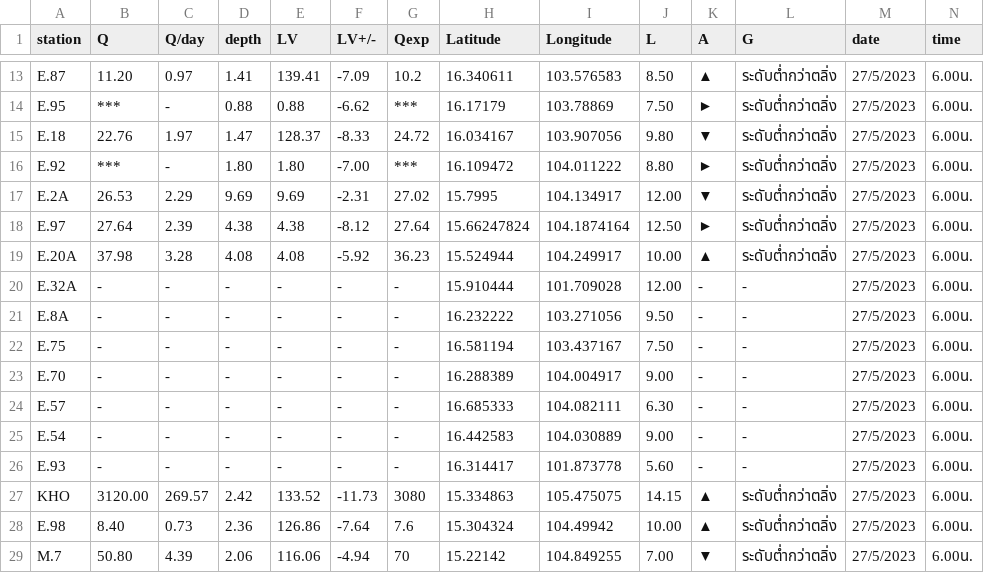
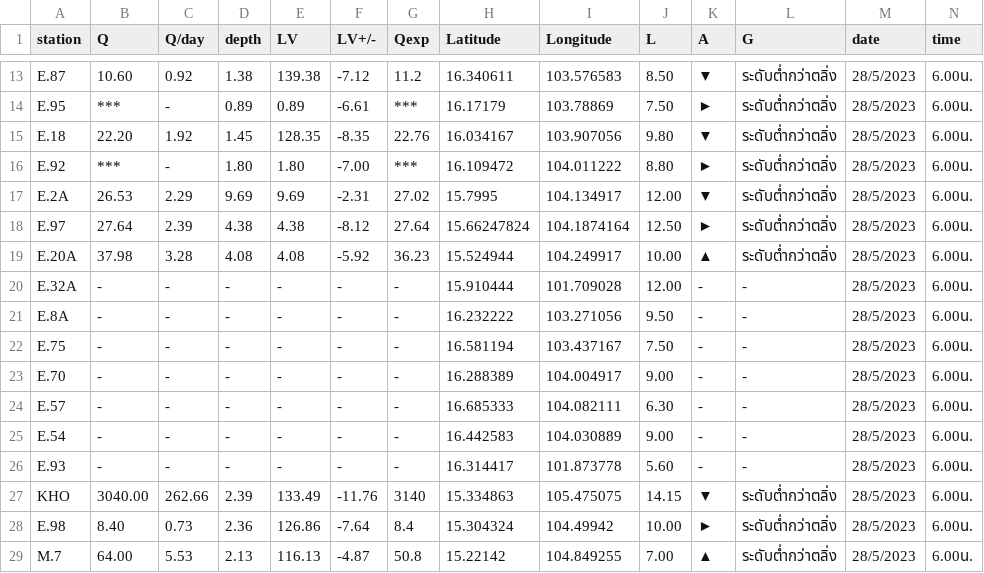
Before and after one commit to rattapong4500830013/map_stacionwater, a CSV file: station_water6.csv, drawn as a sheet; only a part is shown, gaps mark what is left out; the diff covers the shown part only; the diff names each change by its address in the sheet, - before the commit and + after, or states it on an @@ line.

```diff
--- a/station_water6.csv
+++ b/station_water6.csv
-B13 (Q): 11.20
+B13 (Q): 10.60
-C13 (Q/day): 0.97
+C13 (Q/day): 0.92
-D13 (depth): 1.41
+D13 (depth): 1.38
-E13 (LV): 139.41
+E13 (LV): 139.38
-F13 (LV+/-): -7.09
+F13 (LV+/-): -7.12
-G13 (Qexp): 10.2
+G13 (Qexp): 11.2
-K13 (A): ▲
+K13 (A): ▼
-M13:M29 (date): 27/5/2023
+M13:M29 (date): 28/5/2023
-D14 (depth): 0.88
+D14 (depth): 0.89
-E14 (LV): 0.88
+E14 (LV): 0.89
-F14 (LV+/-): -6.62
+F14 (LV+/-): -6.61
-B15 (Q): 22.76
+B15 (Q): 22.20
-C15 (Q/day): 1.97
+C15 (Q/day): 1.92
-D15 (depth): 1.47
+D15 (depth): 1.45
-E15 (LV): 128.37
+E15 (LV): 128.35
-F15 (LV+/-): -8.33
+F15 (LV+/-): -8.35
-G15 (Qexp): 24.72
+G15 (Qexp): 22.76
-B27 (Q): 3120.00
+B27 (Q): 3040.00
-C27 (Q/day): 269.57
+C27 (Q/day): 262.66
-D27 (depth): 2.42
+D27 (depth): 2.39
-E27 (LV): 133.52
+E27 (LV): 133.49
-F27 (LV+/-): -11.73
+F27 (LV+/-): -11.76
-G27 (Qexp): 3080
+G27 (Qexp): 3140
-K27 (A): ▲
+K27 (A): ▼
-G28 (Qexp): 7.6
+G28 (Qexp): 8.4
-K28 (A): ▲
+K28 (A): ►
-B29 (Q): 50.80
+B29 (Q): 64.00
-C29 (Q/day): 4.39
+C29 (Q/day): 5.53
-D29 (depth): 2.06
+D29 (depth): 2.13
-E29 (LV): 116.06
+E29 (LV): 116.13
-F29 (LV+/-): -4.94
+F29 (LV+/-): -4.87
-G29 (Qexp): 70
+G29 (Qexp): 50.8
-K29 (A): ▼
+K29 (A): ▲
```
Also changed, not shown: 50 edited cells elsewhere in this file, damp_water6.csv.
